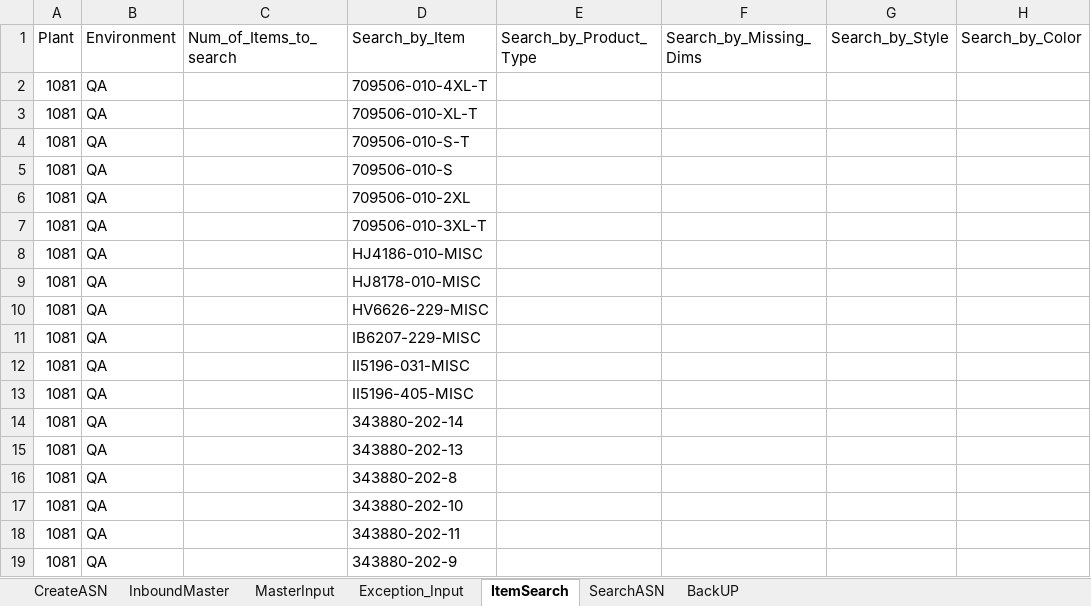
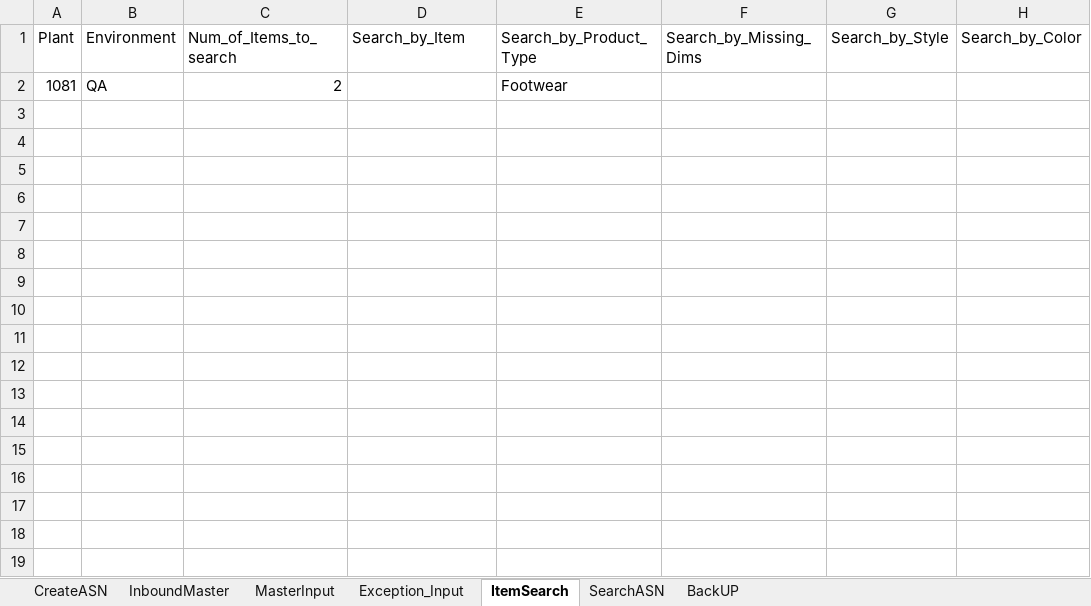
Before and after one commit to Vino0585/Nike, an Excel workbook: J30/Input_files/WorkSheet.xlsx, sheet ItemSearch, drawn as a sheet; values as stored, in another font and other column widths than the file's, no borders; the diff names each change by its address in the sheet, - before the commit and + after, or states it on an @@ line.

```diff
--- a/J30/Input_files/WorkSheet.xlsx (sheet ItemSearch)
+++ b/J30/Input_files/WorkSheet.xlsx (sheet ItemSearch)
-C2 (Num_of_Items_to_search): (empty)
+C2 (Num_of_Items_to_search): 2
-D2 (Search_by_Item): 709506-010-4XL-T
+D2 (Search_by_Item): (empty)
-E2 (Search_by_Product_Type): (empty)
+E2 (Search_by_Product_Type): Footwear
-row 3: 1081 | QA |  | 709506-010-XL-T
-row 4: 1081 | QA |  | 709506-010-S-T
-row 5: 1081 | QA |  | 709506-010-S
-row 6: 1081 | QA |  | 709506-010-2XL
-row 7: 1081 | QA |  | 709506-010-3XL-T
-row 8: 1081 | QA |  | HJ4186-010-MISC
-row 9: 1081 | QA |  | HJ8178-010-MISC
-row 10: 1081 | QA |  | HV6626-229-MISC
-row 11: 1081 | QA |  | IB6207-229-MISC
-row 12: 1081 | QA |  | II5196-031-MISC
-row 13: 1081 | QA |  | II5196-405-MISC
-row 14: 1081 | QA |  | 343880-202-14
-row 15: 1081 | QA |  | 343880-202-13
-row 16: 1081 | QA |  | 343880-202-8
-row 17: 1081 | QA |  | 343880-202-10
-row 18: 1081 | QA |  | 343880-202-11
-row 19: 1081 | QA |  | 343880-202-9
```
Also changed, not shown: sheet CreateASN, sheet InboundMaster, sheet MasterInput, sheet SearchASN, sheet BackUP, J30/Input_files/Inventory_Worksheet.xlsx, J30/Output_files/ASN_Creation_Report.xlsx, 17 other files.
